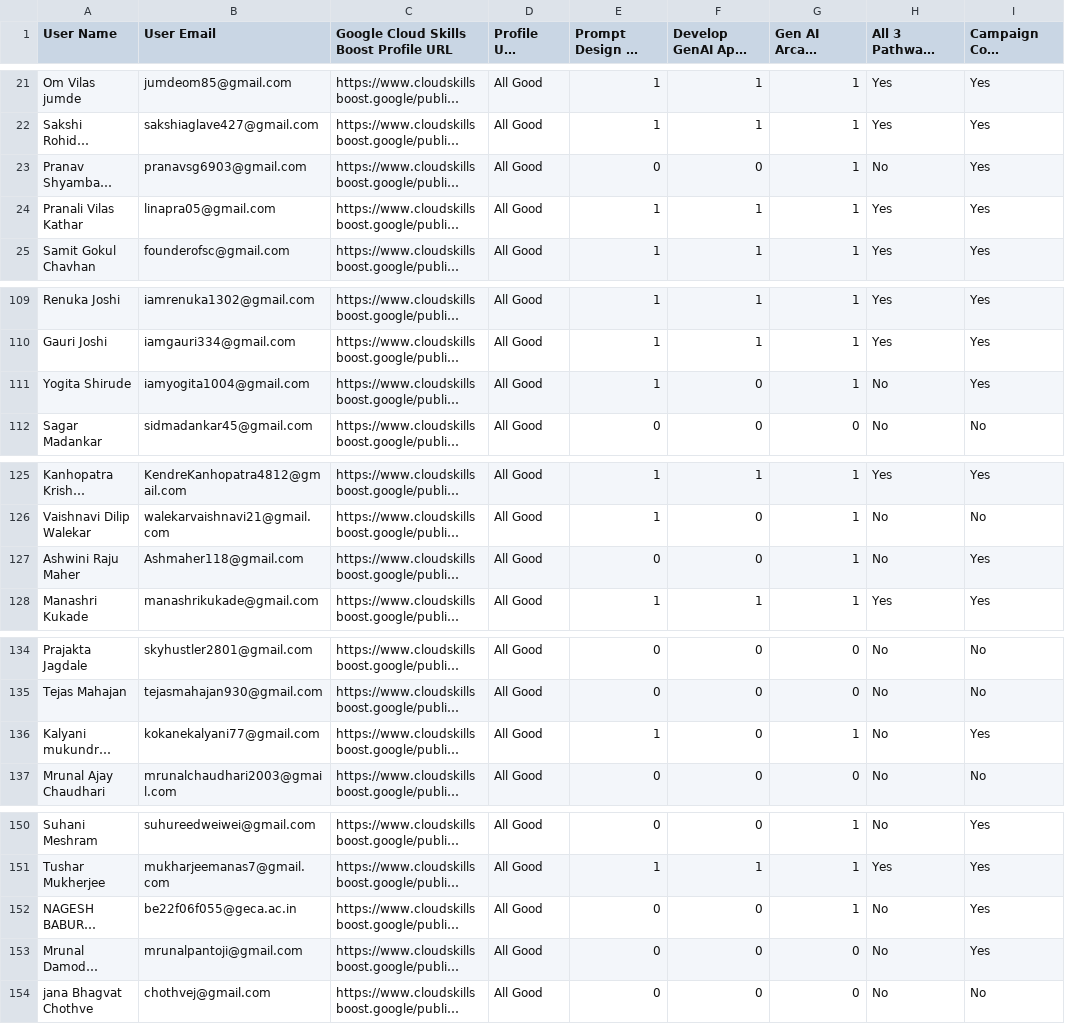
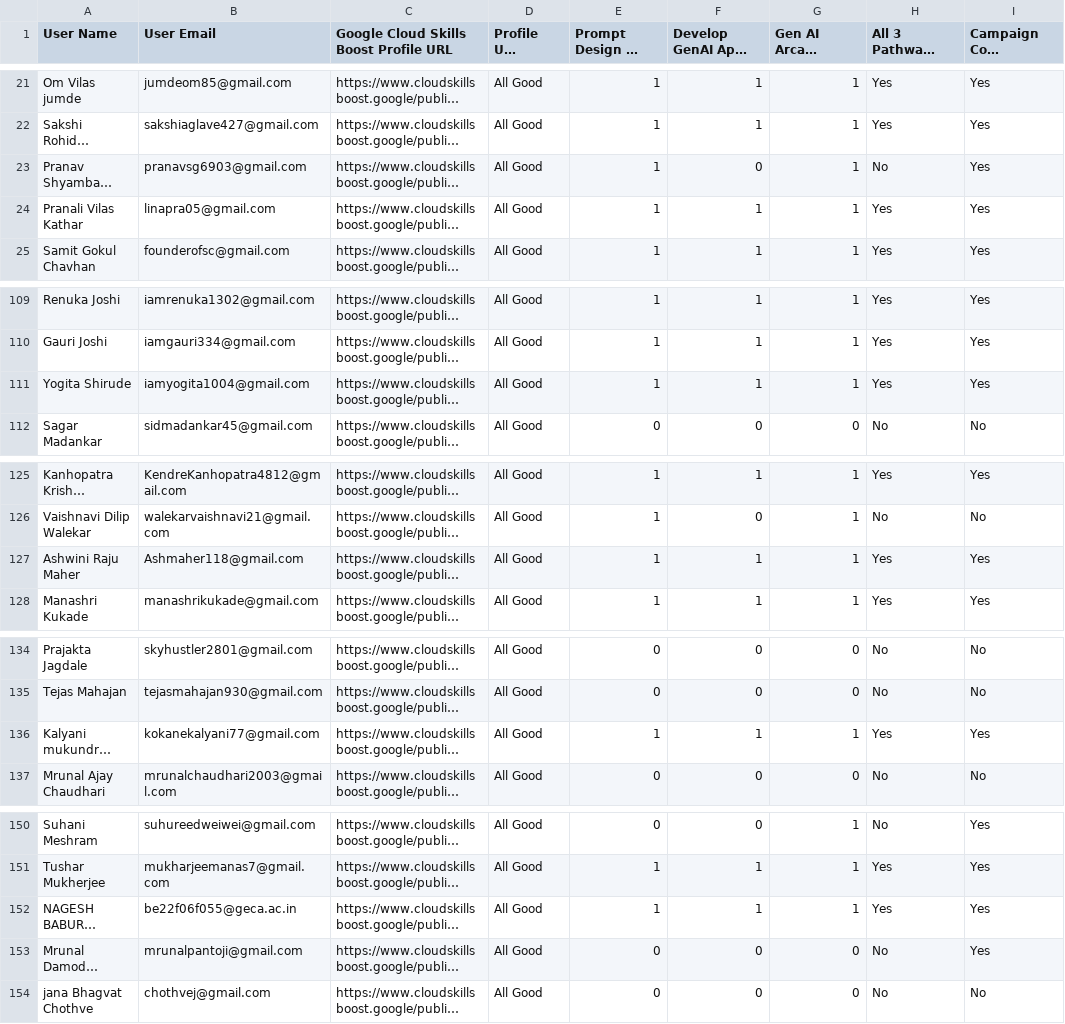
Before and after one commit to kaash04/LeaderBoard, a CSV file: data.csv, drawn as a sheet; only a part is shown, gaps mark what is left out; long unchanged cells end in …; the diff covers the shown part only; the diff names each change by its address in the sheet, - before the commit and + after, or states it on an @@ line.

Commit message:
Update 12 May

```diff
--- a/data.csv
+++ b/data.csv
-E23: 0
+E23: 1
-F111: 0
+F111: 1
-H111: No
+H111: Yes
-E127: 0
+E127: 1
-F127: 0
+F127: 1
-H127: No
+H127: Yes
-F136: 0
+F136: 1
-H136: No
+H136: Yes
-E152: 0
+E152: 1
-F152: 0
+F152: 1
-H152: No
+H152: Yes
```
Also changed, not shown: 1 edited cell elsewhere in this file.
